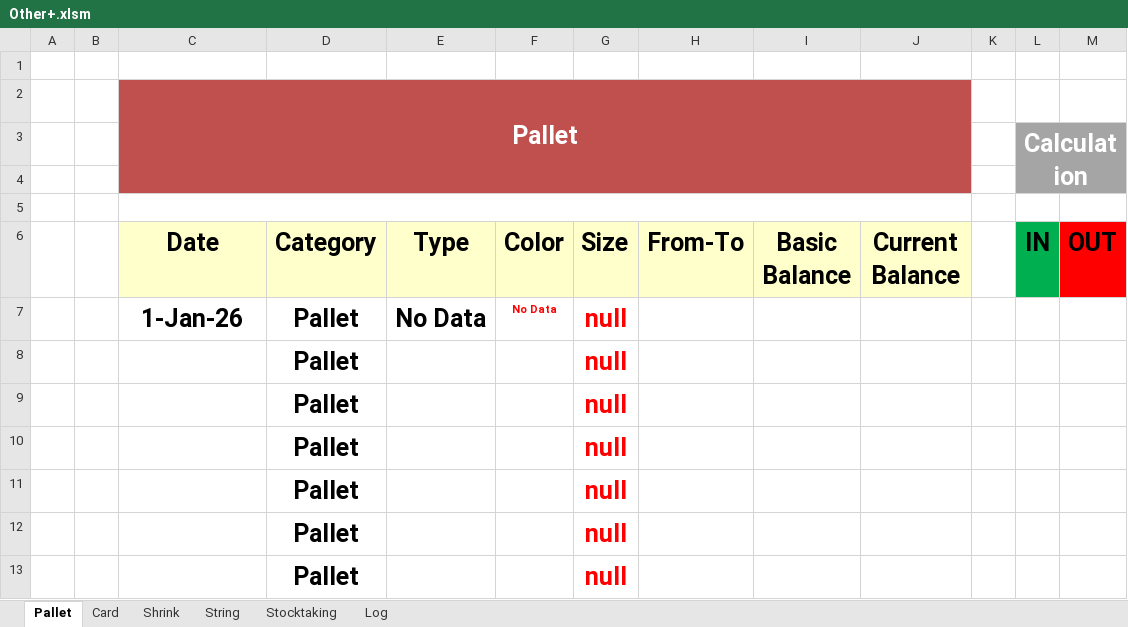
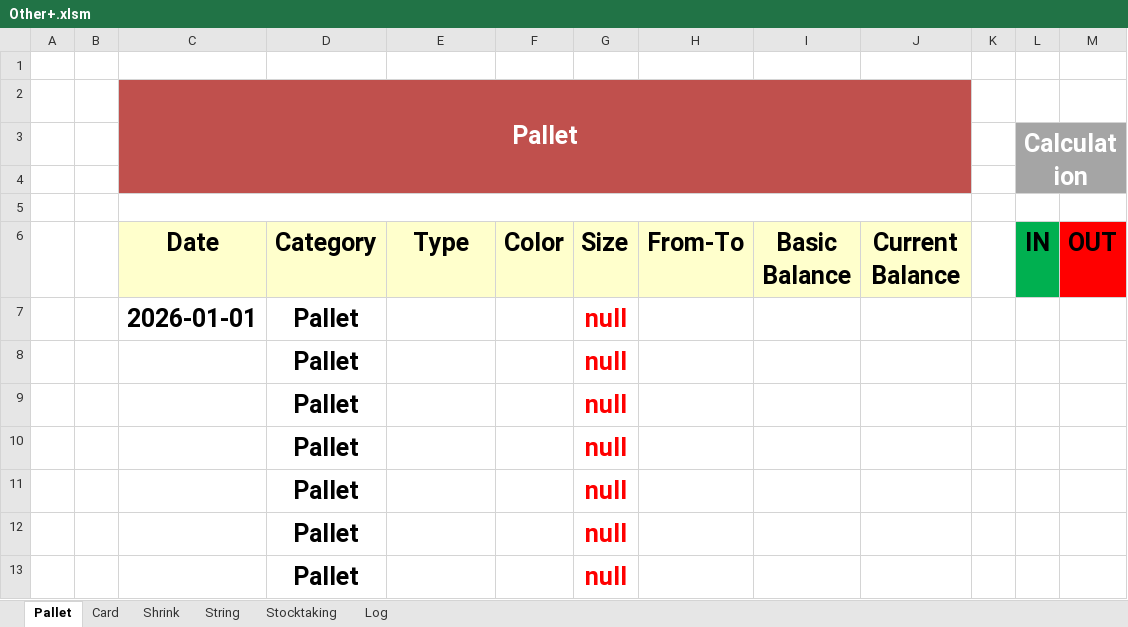
Before and after one commit to Hamzakafeh/est-ims, an Excel workbook: zones/zone5/2027/01-January/Other+.xlsm, sheet Pallet, drawn as a sheet; only a part is shown; values as stored, in another font and other column widths than the file's, no borders; conditional formats not drawn; removed rows and columns are numbered as before the commit, all else as after; the diff names each change by its address in the sheet, - before the commit and + after, or states it on an @@ line.

```diff
--- a/zones/zone5/2027/01-January/Other+.xlsm (sheet Pallet)
+++ b/zones/zone5/2027/01-January/Other+.xlsm (sheet Pallet)
-row 7:  |  | 1-Jan-26 | Pallet | No Data | No Data | null
+row 7:  |  | 2026-01-01 | Pallet |  |  | null
```
Also changed, not shown: 3 other files.
